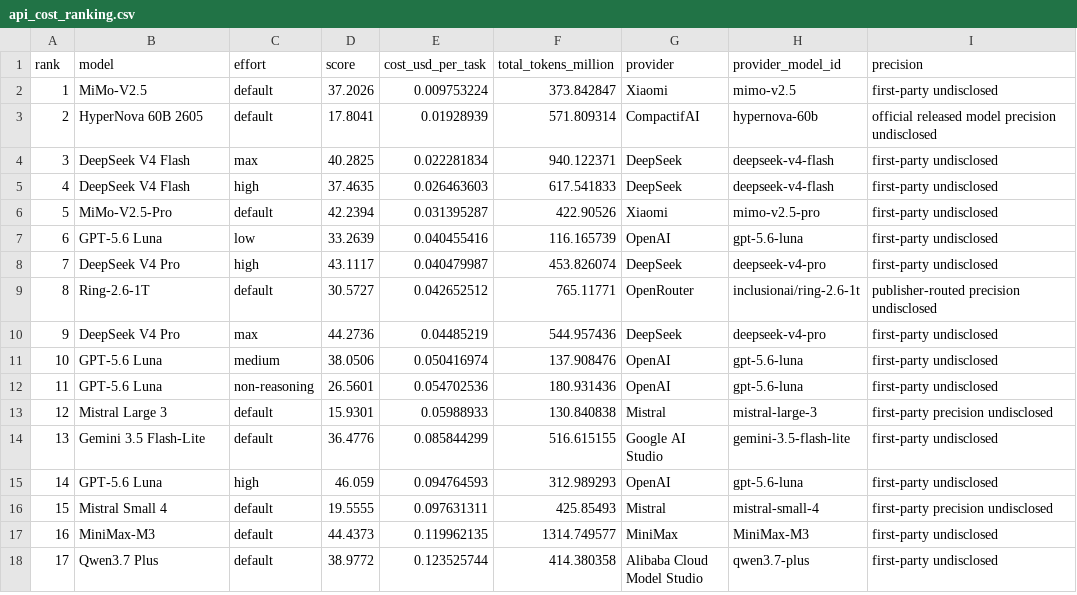
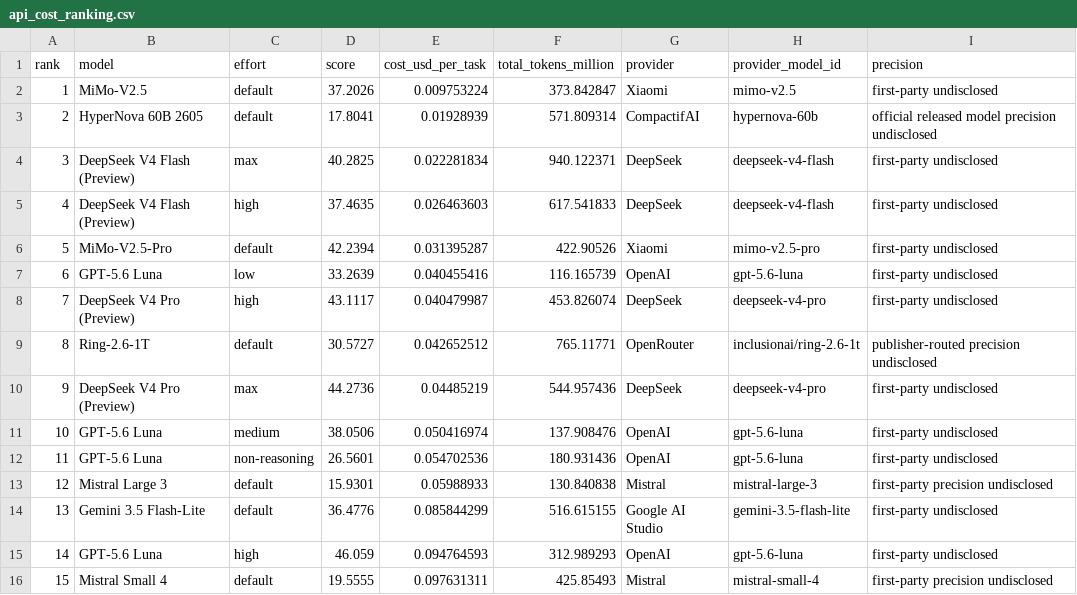
Before and after one commit to BIOcanse/llm-efficiency-cost-charts, a CSV file: rankings/2026-07-24/api_cost_ranking.csv, drawn as a sheet; only a part is shown; the shorter side is filled out with more unchanged rows.

```diff
--- a/rankings/2026-07-24/api_cost_ranking.csv
+++ b/rankings/2026-07-24/api_cost_ranking.csv
@@ -3,9 +3,9 @@
 2,HyperNova 60B 2605,default,17.8041,0.01928939,571.809314,CompactifAI,hypernova-60b,official released model precision undisclosed
-3,DeepSeek V4 Flash,max,40.2825,0.022281834,940.122371,DeepSeek,deepseek-v4-flash,first-party undisclosed
-4,DeepSeek V4 Flash,high,37.4635,0.026463603,617.541833,DeepSeek,deepseek-v4-flash,first-party undisclosed
+3,DeepSeek V4 Flash (Preview),max,40.2825,0.022281834,940.122371,DeepSeek,deepseek-v4-flash,first-party undisclosed
+4,DeepSeek V4 Flash (Preview),high,37.4635,0.026463603,617.541833,DeepSeek,deepseek-v4-flash,first-party undisclosed
 5,MiMo-V2.5-Pro,default,42.2394,0.031395287,422.90526,Xiaomi,mimo-v2.5-pro,first-party undisclosed
 6,GPT-5.6 Luna,low,33.2639,0.040455416,116.165739,OpenAI,gpt-5.6-luna,first-party undisclosed
-7,DeepSeek V4 Pro,high,43.1117,0.040479987,453.826074,DeepSeek,deepseek-v4-pro,first-party undisclosed
+7,DeepSeek V4 Pro (Preview),high,43.1117,0.040479987,453.826074,DeepSeek,deepseek-v4-pro,first-party undisclosed
 8,Ring-2.6-1T,default,30.5727,0.042652512,765.11771,OpenRouter,inclusionai/ring-2.6-1t,publisher-routed precision undisclosed
-9,DeepSeek V4 Pro,max,44.2736,0.04485219,544.957436,DeepSeek,deepseek-v4-pro,first-party undisclosed
+9,DeepSeek V4 Pro (Preview),max,44.2736,0.04485219,544.957436,DeepSeek,deepseek-v4-pro,first-party undisclosed
 10,GPT-5.6 Luna,medium,38.0506,0.050416974,137.908476,OpenAI,gpt-5.6-luna,first-party undisclosed
```
Also changed, not shown: data/2026-07-24/model_efficiency.csv, data/2026-07-24/subscription_first_task_cost.csv, 23 other files.
